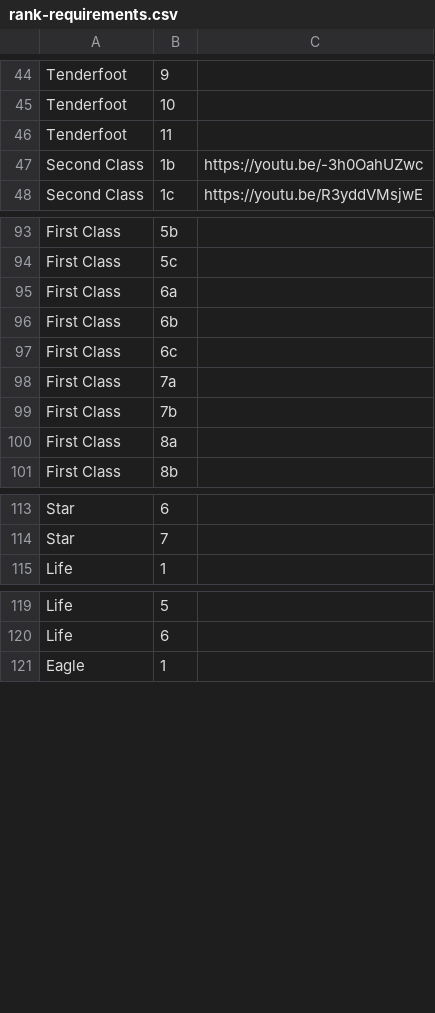
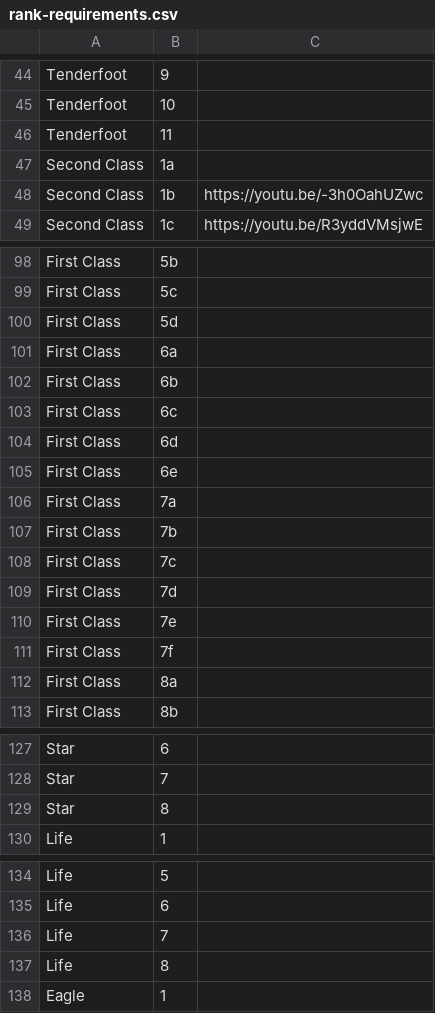
Before and after one commit to ryannicol021/troop690, a CSV file: data/rank-requirements.csv, drawn as a sheet; only a part is shown, gaps mark what is left out; the diff covers the shown part only.

```diff
--- a/data/rank-requirements.csv
+++ b/data/rank-requirements.csv
@@ -46,2 +46,3 @@ Tenderfoot,10,
 Tenderfoot,11,
+Second Class,1a,
 Second Class,1b,https://youtu.be/-3h0OahUZwc
@@ -94,2 +99,3 @@ First Class,5b,
 First Class,5c,
+First Class,5d,
 First Class,6a,
@@ -97,4 +103,10 @@ First Class,6b,
 First Class,6c,
+First Class,6d,
+First Class,6e,
 First Class,7a,
 First Class,7b,
+First Class,7c,
+First Class,7d,
+First Class,7e,
+First Class,7f,
 First Class,8a,
@@ -114,2 +128,3 @@ Star,6,
 Star,7,
+Star,8,
 Life,1,
@@ -120,2 +135,4 @@ Life,5,
 Life,6,
+Life,7,
+Life,8,
 Eagle,1,
```
Also changed, not shown: 11 added rows, 5 removed rows and 1 edited cell elsewhere in this file.
